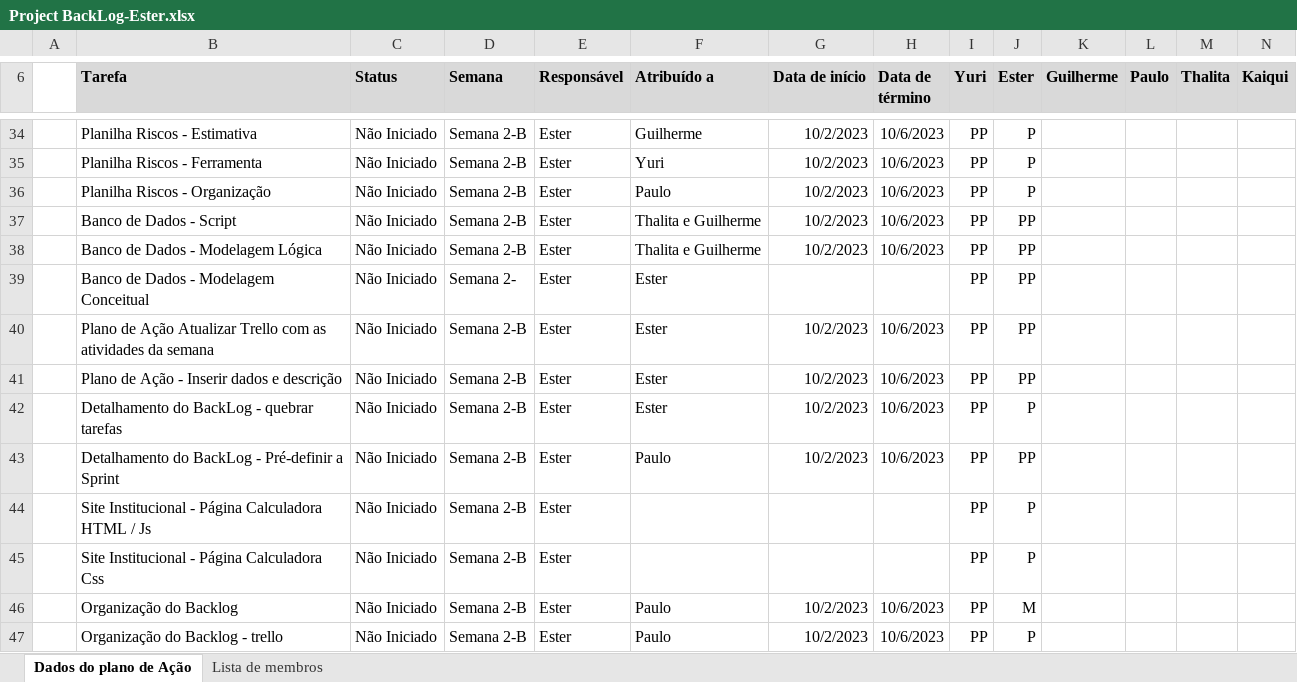
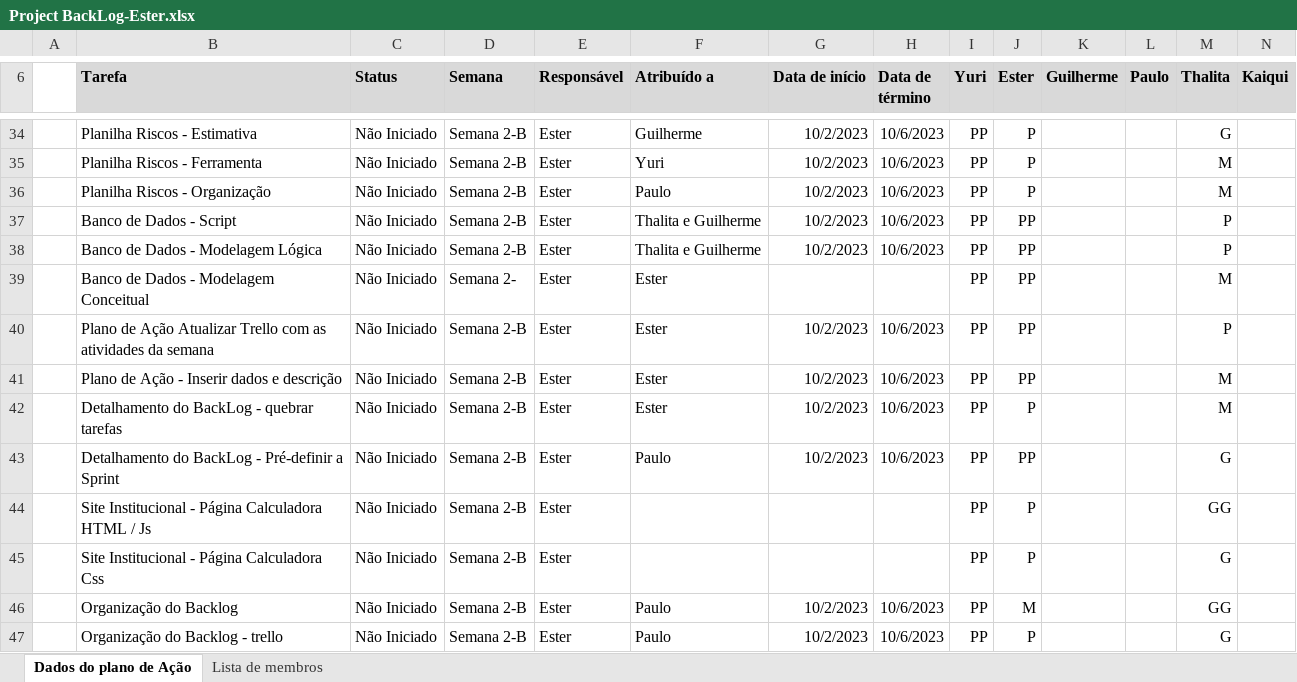
Before and after one commit to thalitabreda/BeCold, an Excel workbook: Documentação/Project BackLog-Ester.xlsx, sheet Dados do plano de Ação, drawn as a sheet; only a part is shown, gaps mark what is left out; values as stored, in another font and other column widths than the file's, no borders; charts and pictures and conditional formats and table styles not drawn; the diff covers the shown part only; the diff names each change by its address in the sheet, - before the commit and + after, or states it on an @@ line.

Commit message:
defini tamanhos das tarefas (pp,p,m,g,gg) - thalita

```diff
--- a/Documentação/Project BackLog-Ester.xlsx (sheet Dados do plano de Ação)
+++ b/Documentação/Project BackLog-Ester.xlsx (sheet Dados do plano de Ação)
-M34 (Thalita): (empty)
+M34 (Thalita): G
-M35:M36 (Thalita): (empty)
+M35:M36 (Thalita): M
-M37:M38 (Thalita): (empty)
+M37:M38 (Thalita): P
-M39 (Thalita): (empty)
+M39 (Thalita): M
-M40 (Thalita): (empty)
+M40 (Thalita): P
-M41:M42 (Thalita): (empty)
+M41:M42 (Thalita): M
-M43 (Thalita): (empty)
+M43 (Thalita): G
-M44 (Thalita): (empty)
+M44 (Thalita): GG
-M45 (Thalita): (empty)
+M45 (Thalita): G
-M46 (Thalita): (empty)
+M46 (Thalita): GG
-M47 (Thalita): (empty)
+M47 (Thalita): G
```
Also changed, not shown: 27 edited cells elsewhere in this sheet, 1 other file.
